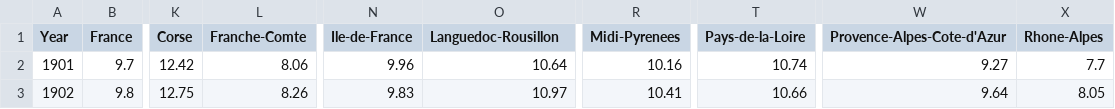
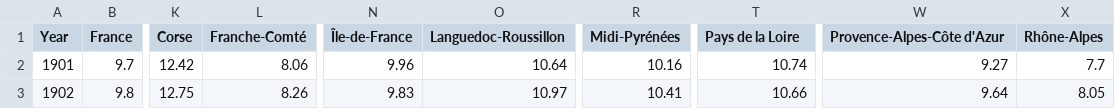
Before and after one commit to JeremyBon/France_Climate_Visuclass_project, a CSV file: data/ok_tas_timeseries_annual_cru_1901-2021_FRA.csv, drawn as a sheet; only a part is shown, gaps mark what is left out; the diff names each change by its address in the sheet, - before the commit and + after, or states it on an @@ line.

```diff
--- a/data/ok_tas_timeseries_annual_cru_1901-2021_FRA.csv
+++ b/data/ok_tas_timeseries_annual_cru_1901-2021_FRA.csv
-L1: Franche-Comte
+L1: Franche-Comté
-N1: Ile-de-France
+N1: Île-de-France
-O1: Languedoc-Rousillon
+O1: Languedoc-Roussillon
-R1: Midi-Pyrenees
+R1: Midi-Pyrénées
-T1: Pays-de-la-Loire
+T1: Pays de la Loire
-W1: Provence-Alpes-Cote-d'Azur
+W1: Provence-Alpes-Côte d'Azur
-X1: Rhone-Alpes
+X1: Rhône-Alpes
```
Also changed, not shown: 1 other file.
